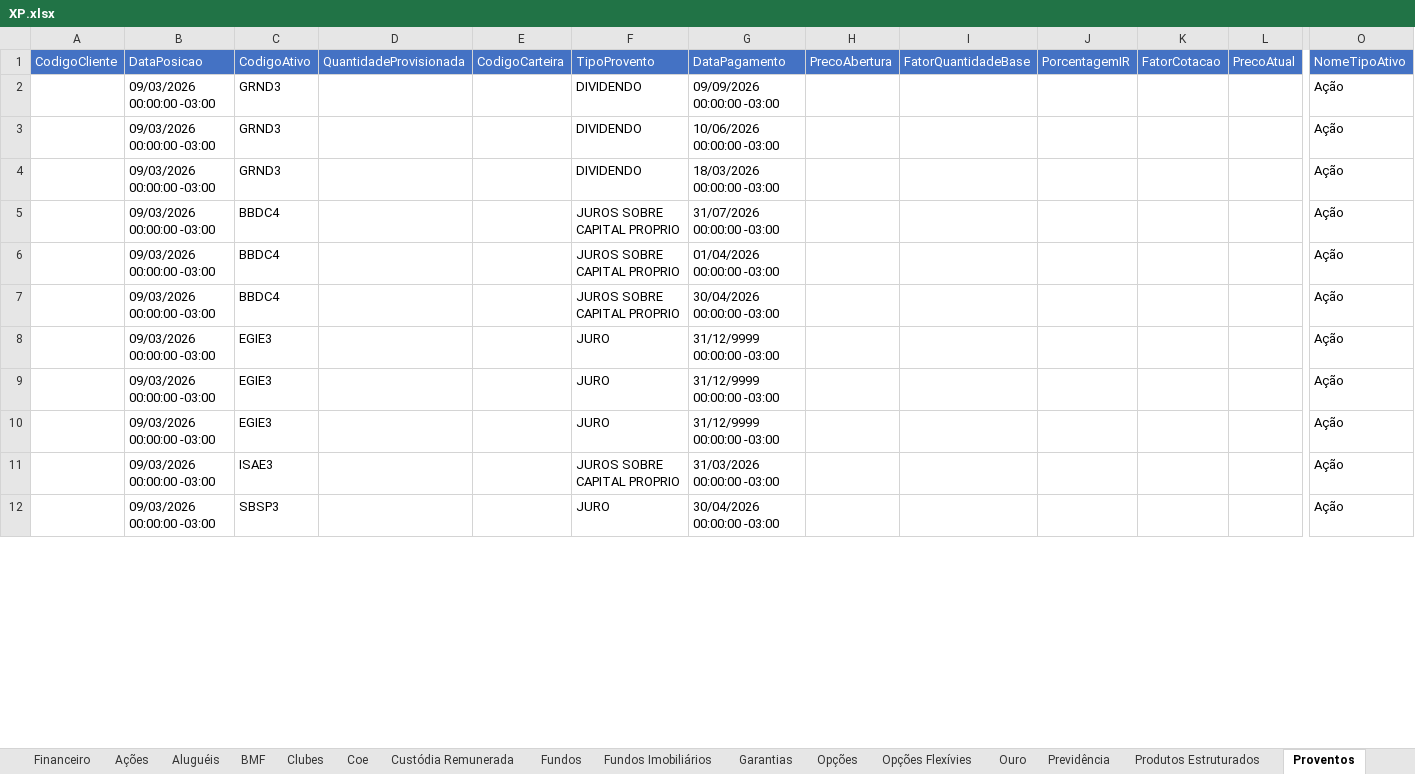
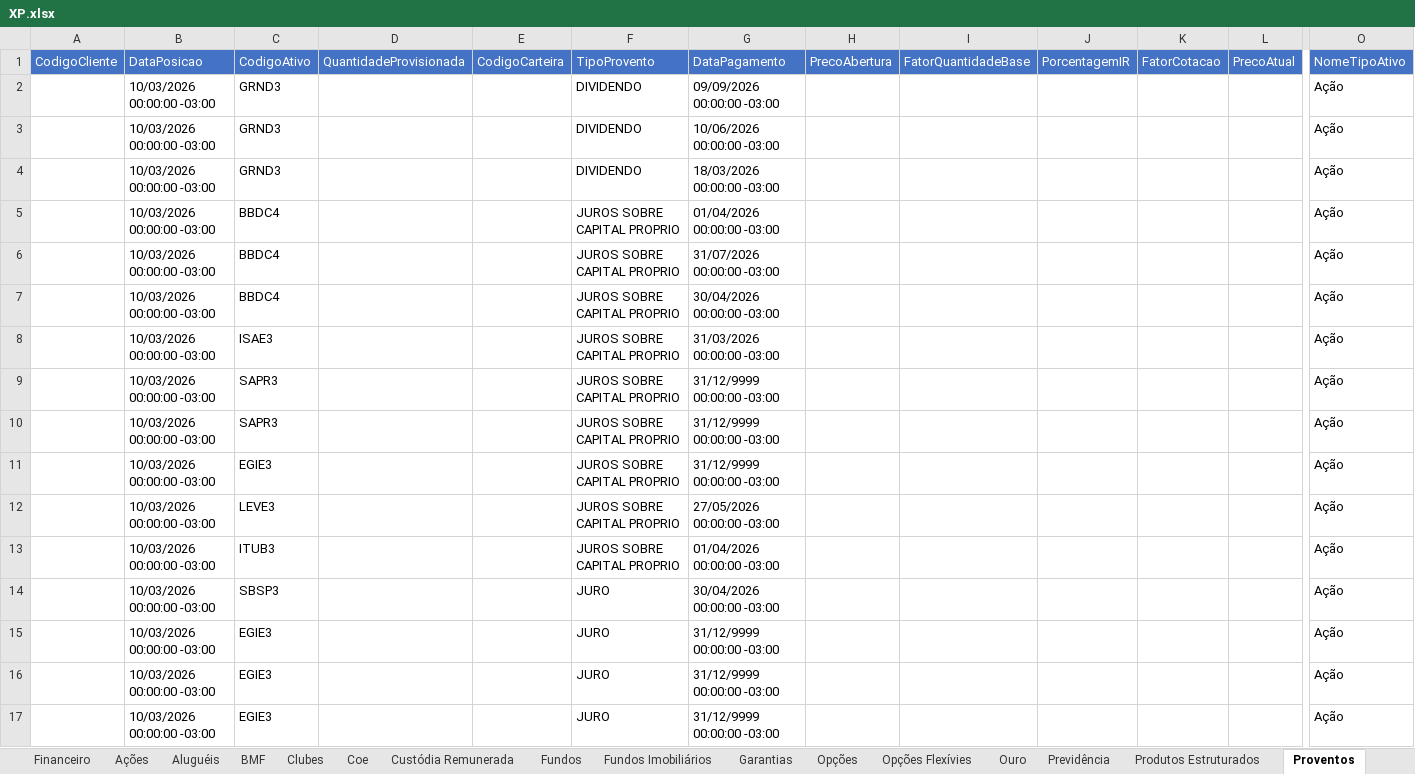
Before and after one commit to AloacaoMWealth/alocationmwealth, an Excel workbook: XP.xlsx, sheet Proventos, drawn as a sheet; only a part is shown, gaps mark what is left out; values as stored, in another font and other column widths than the file's, no borders; removed rows and columns are numbered as before the commit, all else as after; rows hold the shown columns only; the diff covers the shown part only; the diff names each change by its address in the sheet, - before the commit and + after, or states it on an @@ line.

```diff
--- a/XP.xlsx (sheet Proventos)
+++ b/XP.xlsx (sheet Proventos)
-B2:B7: 09/03/2026 00:00:00 -03:00
+B2:B7: 10/03/2026 00:00:00 -03:00
-G5: 31/07/2026 00:00:00 -03:00
+G5: 01/04/2026 00:00:00 -03:00
-G6: 01/04/2026 00:00:00 -03:00
+G6: 31/07/2026 00:00:00 -03:00
+row 8:  | 10/03/2026 00:00:00 -03:00 | ISAE3 |  |  | JUROS SOBRE CAPITAL PROPRIO | 31/03/2026 00:00:00 -03:00 |  |  |  |  |  | Ação
+row 9:  | 10/03/2026 00:00:00 -03:00 | SAPR3 |  |  | JUROS SOBRE CAPITAL PROPRIO | 31/12/9999 00:00:00 -03:00 |  |  |  |  |  | Ação
+row 10:  | 10/03/2026 00:00:00 -03:00 | SAPR3 |  |  | JUROS SOBRE CAPITAL PROPRIO | 31/12/9999 00:00:00 -03:00 |  |  |  |  |  | Ação
+row 11:  | 10/03/2026 00:00:00 -03:00 | EGIE3 |  |  | JUROS SOBRE CAPITAL PROPRIO | 31/12/9999 00:00:00 -03:00 |  |  |  |  |  | Ação
+row 12:  | 10/03/2026 00:00:00 -03:00 | LEVE3 |  |  | JUROS SOBRE CAPITAL PROPRIO | 27/05/2026 00:00:00 -03:00 |  |  |  |  |  | Ação
+row 13:  | 10/03/2026 00:00:00 -03:00 | ITUB3 |  |  | JUROS SOBRE CAPITAL PROPRIO | 01/04/2026 00:00:00 -03:00 |  |  |  |  |  | Ação
+row 14:  | 10/03/2026 00:00:00 -03:00 | SBSP3 |  |  | JURO | 30/04/2026 00:00:00 -03:00 |  |  |  |  |  | Ação
-B15:B17: 09/03/2026 00:00:00 -03:00
+B15:B17: 10/03/2026 00:00:00 -03:00
-row 11:  | 09/03/2026 00:00:00 -03:00 | ISAE3 |  |  | JUROS SOBRE CAPITAL PROPRIO | 31/03/2026 00:00:00 -03:00 |  |  |  |  |  | Ação
-row 12:  | 09/03/2026 00:00:00 -03:00 | SBSP3 |  |  | JURO | 30/04/2026 00:00:00 -03:00 |  |  |  |  |  | Ação
```
Also changed, not shown: other rows of this sheet, sheet Fundos, sheet Proventos Fundo Imob, sheet Renda Fixa, sheet Fundos Imobiliários, sheet Financeiro, sheet Ações, 5 more sheets, BTG.xlsx, 1 other file.
